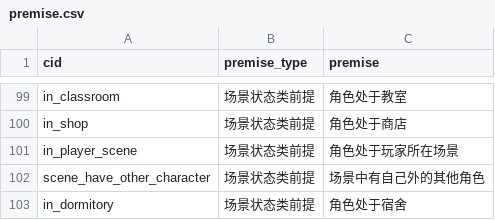
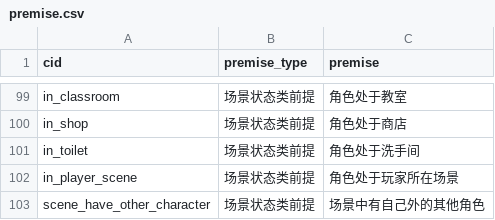
Before and after one commit to pokemonchw/dieloli, a CSV file: tools/premise.csv, drawn as a sheet; only a part is shown, gaps mark what is left out; the shorter side is filled out with more unchanged rows; the diff names each change by its address in the sheet, - before the commit and + after, or states it on an @@ line.

```diff
--- a/tools/premise.csv
+++ b/tools/premise.csv
+row 101: in_toilet | 场景状态类前提 | 角色处于洗手间
```
Also changed, not shown: tools/state_machine.csv, 12 other files.
